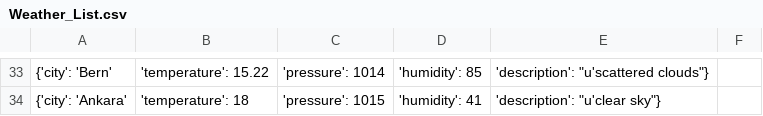
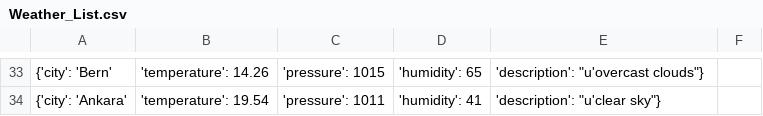
Before and after one commit to Obsihill/obsihill.github.io, a CSV file: Weather_List.csv, drawn as a sheet; only a part is shown, gaps mark what is left out; the diff covers the shown part only.

Commit message:
Auto commit at 2026-10-12 01:00:01.500620

```diff
--- a/Weather_List.csv
+++ b/Weather_List.csv
@@ -33,2 +33,2 @@
-{'city': 'Bern', 'temperature': 15.22, 'pressure': 1014, 'humidity': 85, 'description': "u'scattered clouds"}
-{'city': 'Ankara', 'temperature': 18, 'pressure': 1015, 'humidity': 41, 'description': "u'clear sky"}
+{'city': 'Bern', 'temperature': 14.26, 'pressure': 1015, 'humidity': 65, 'description': "u'overcast clouds"}
+{'city': 'Ankara', 'temperature': 19.54, 'pressure': 1011, 'humidity': 41, 'description': "u'clear sky"}
```
Also changed, not shown: 119 edited cells elsewhere in this file.
